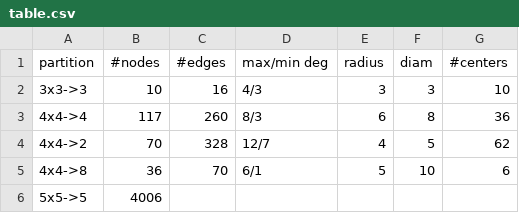
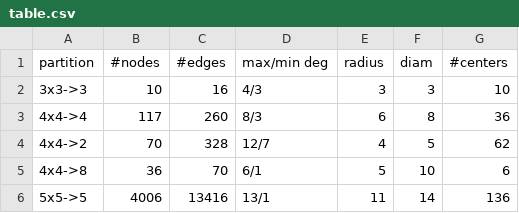
Before and after one commit to vrdi/metagraph-visualizations, a CSV file: table.csv, drawn as a sheet.

Commit message:
Updated table with 5x5->5

```diff
--- a/table.csv
+++ b/table.csv
@@ -5,2 +5,2 @@ partition,  #nodes, #edges, max/min deg,    radius, diam,   #centers
 4x4->8,     36,     70,     6/1,            5,      10,     6
-5x5->5,     4006,
+5x5->5,     4006,   13416,  13/1,           11,     14,     136
```
